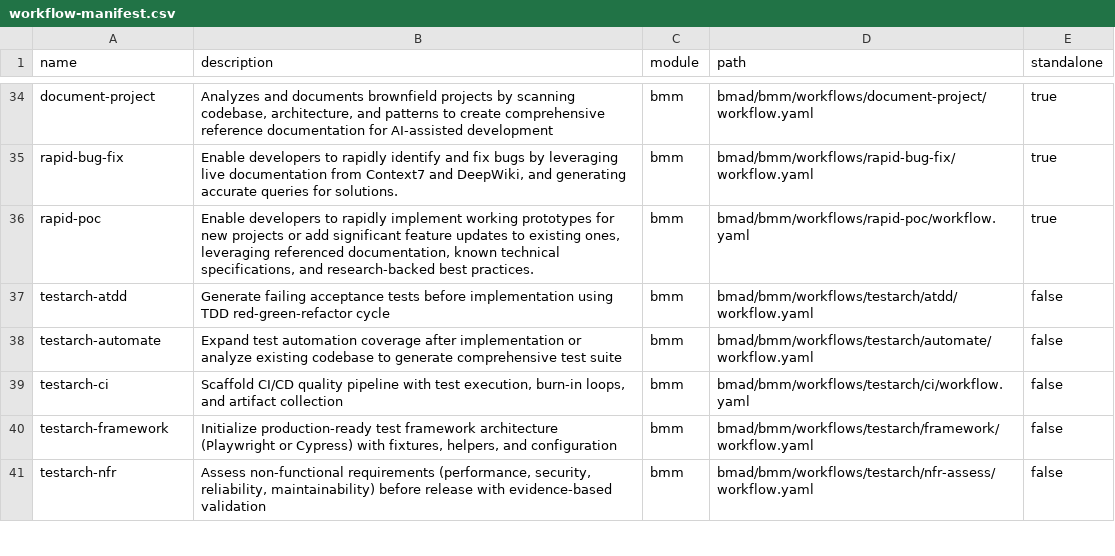
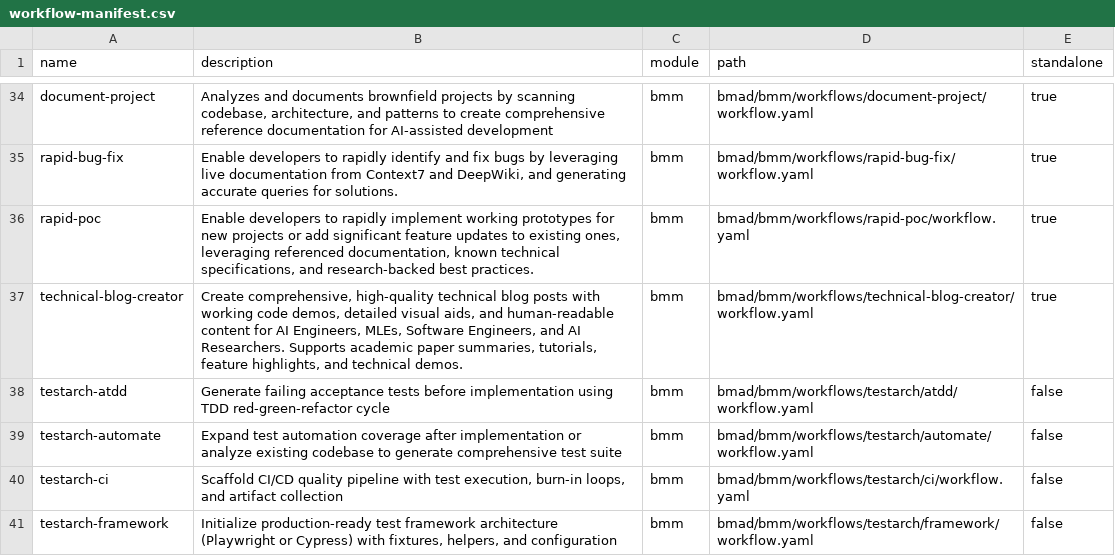
Before and after one commit to thomas-chong/bmad-custom-workflow, a CSV file: bmad/_cfg/workflow-manifest.csv, drawn as a sheet; only a part is shown, gaps mark what is left out; the shorter side is filled out with more unchanged rows.

Commit message:
feat(bmm): add technical-blog-creator workflow
This commit introduces the `technical-blog-creator` workflow, a new standalone module designed to generate high-quality technical blog posts.

The workflow automates the creation of comprehensive content for AI Engineers, MLEs, Software Engineers, and AI Researchers. It supports various formats, including academic paper summaries, tutorials, feature highlights, and technical demos.

Key additions include:
- Workflow configuration and instruction files for Claude, Cursor, and Qwen.
- Registration of the new workflow in the project's file and workflow manifests.

```diff
--- a/bmad/_cfg/workflow-manifest.csv
+++ b/bmad/_cfg/workflow-manifest.csv
@@ -36,2 +36,3 @@ name,description,module,path,standalone
 "rapid-poc","Enable developers to rapidly implement working prototypes for new projects or add significant feature updates to existing ones, leveraging referenced documentation, known technical specifications, and research-backed best practices.","bmm","bmad/bmm/workflows/rapid-poc/workflow.yaml","true"
+"technical-blog-creator","Create comprehensive, high-quality technical blog posts with working code demos, detailed visual aids, and human-readable content for AI Engineers, MLEs, Software Engineers, and AI Researchers. Supports academic paper summaries, tutorials, feature highlights, and technical demos.","bmm","bmad/bmm/workflows/technical-blog-creator/workflow.yaml","true"
 "testarch-atdd","Generate failing acceptance tests before implementation using TDD red-green-refactor cycle","bmm","bmad/bmm/workflows/testarch/atdd/workflow.yaml","false"
```
Also changed, not shown: bmad/_cfg/files-manifest.csv, 5 other files.
